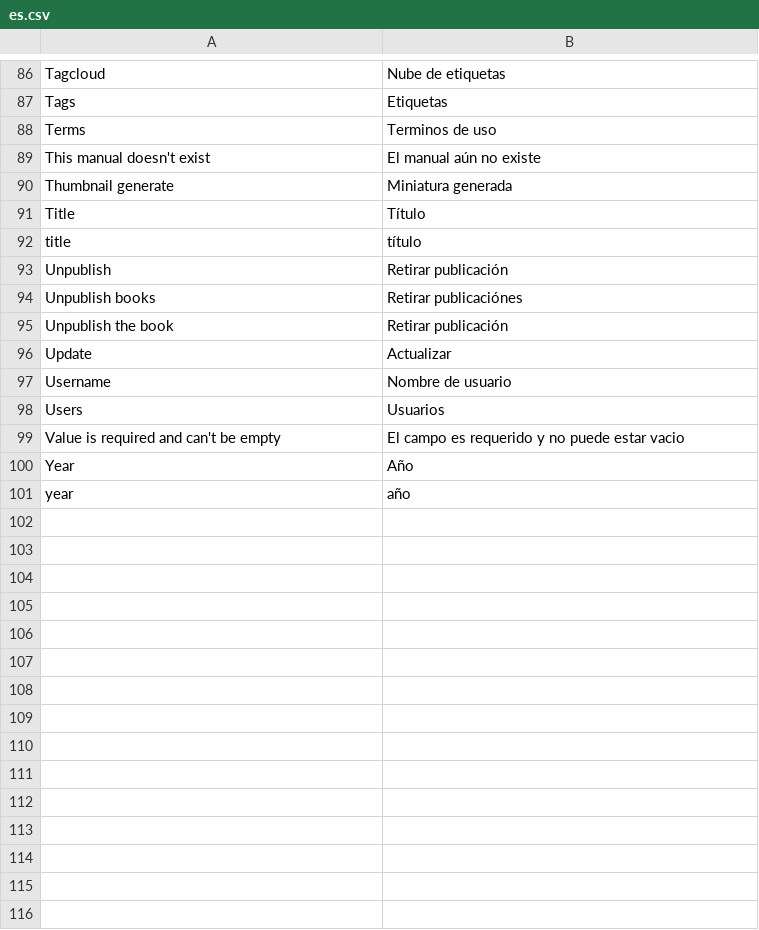
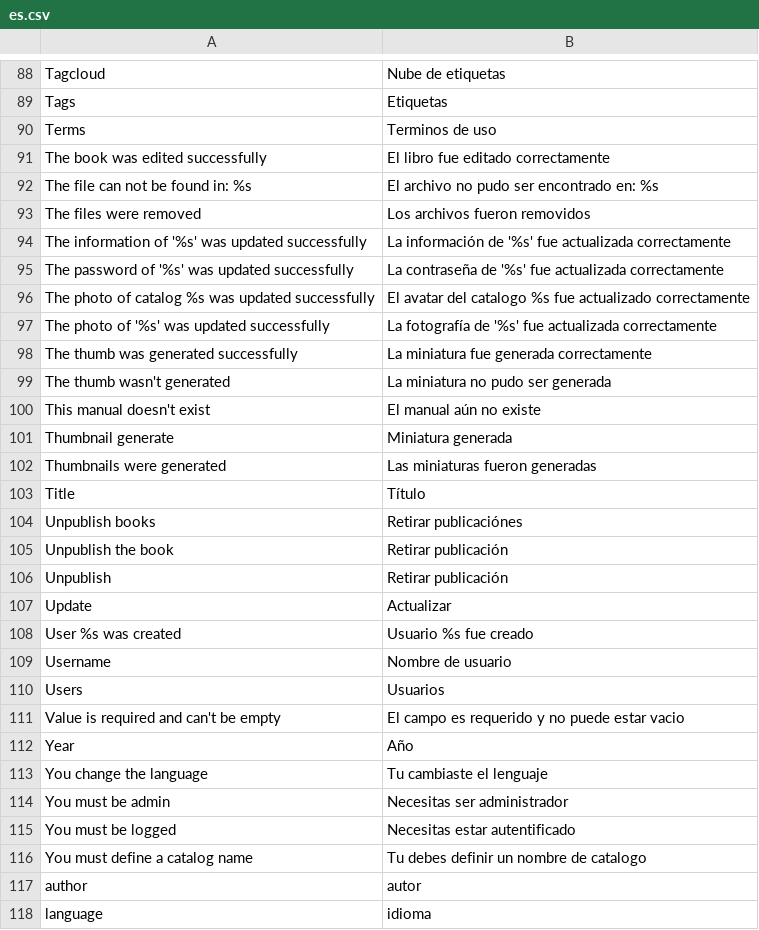
Before and after one commit to ccaballero/babel, a CSV file: data/i18n/es.csv, drawn as a sheet; only a part is shown, gaps mark what is left out; the shorter side is filled out with more unchanged rows; the diff covers the shown part only.

```diff
--- a/data/i18n/es.csv
+++ b/data/i18n/es.csv
@@ -88,10 +90,20 @@
 "Terms","Terminos de uso"
+"The book was edited successfully","El libro fue editado correctamente"
+"The file can not be found in: %s","El archivo no pudo ser encontrado en: %s"
+"The files were removed","Los archivos fueron removidos"
+"The information of '%s' was updated successfully","La información de '%s' fue actualizada correctamente"
+"The password of '%s' was updated successfully","La contraseña de '%s' fue actualizada correctamente"
+"The photo of catalog %s was updated successfully","El avatar del catalogo %s fue actualizado correctamente"
+"The photo of '%s' was updated successfully","La fotografía de '%s' fue actualizada correctamente"
+"The thumb was generated successfully","La miniatura fue generada correctamente"
+"The thumb wasn't generated","La miniatura no pudo ser generada"
 "This manual doesn't exist","El manual aún no existe"
 "Thumbnail generate","Miniatura generada"
+"Thumbnails were generated","Las miniaturas fueron generadas"
 "Title","Título"
-"title","título"
-"Unpublish","Retirar publicación"
 "Unpublish books","Retirar publicaciónes"
 "Unpublish the book","Retirar publicación"
+"Unpublish","Retirar publicación"
 "Update","Actualizar"
+"User %s was created","Usuario %s fue creado"
 "Username","Nombre de usuario"
@@ -100 +112,7 @@
 "Year","Año"
+"You change the language","Tu cambiaste el lenguaje"
+"You must be admin","Necesitas ser administrador"
+"You must be logged","Necesitas estar autentificado"
+"You must define a catalog name","Tu debes definir un nombre de catalogo"
+"author","autor"
+"language","idioma"
```
Also changed, not shown: 9 added rows and 15 moved rows elsewhere in this file, data/i18n/en.csv, 17 other files.
